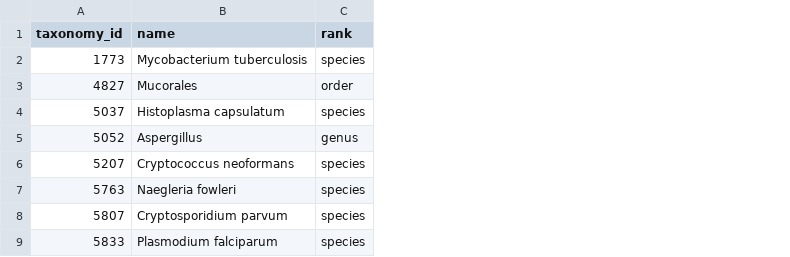
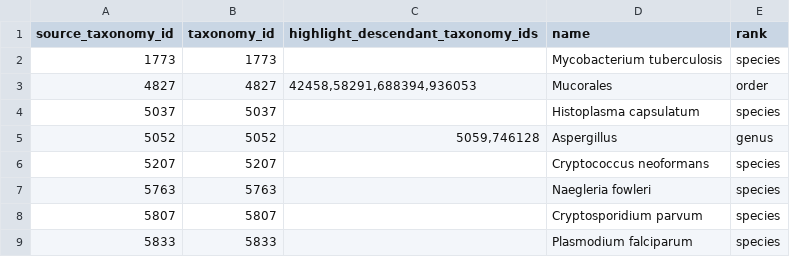
Before and after one commit to galaxyproject/brc-analytics, a TSV file: catalog/build/intermediate/outbreak-taxonomy-mapping.tsv, drawn as a sheet; only a part is shown; the diff names each change by its address in the sheet, - before the commit and + after, or states it on an @@ line.

Commit message:
chore: build brc catalog after changes (#1696)

```diff
--- a/catalog/build/intermediate/outbreak-taxonomy-mapping.tsv
+++ b/catalog/build/intermediate/outbreak-taxonomy-mapping.tsv
+column A (source_taxonomy_id), rows 2-9: 1773 | 4827 | 5037 | 5052 | 5207 | 5763 | 5807 | 5833
+column C, rows 1-5: highlight_descendant_taxonomy_ids |  | 42458,58291,688394,936053 |  | 5059,746128
```
Also changed, not shown: 5 other files.
